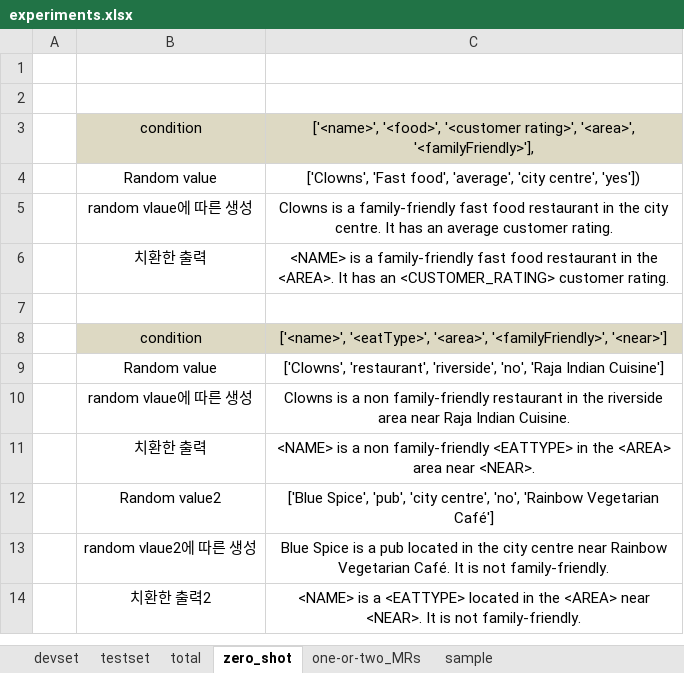
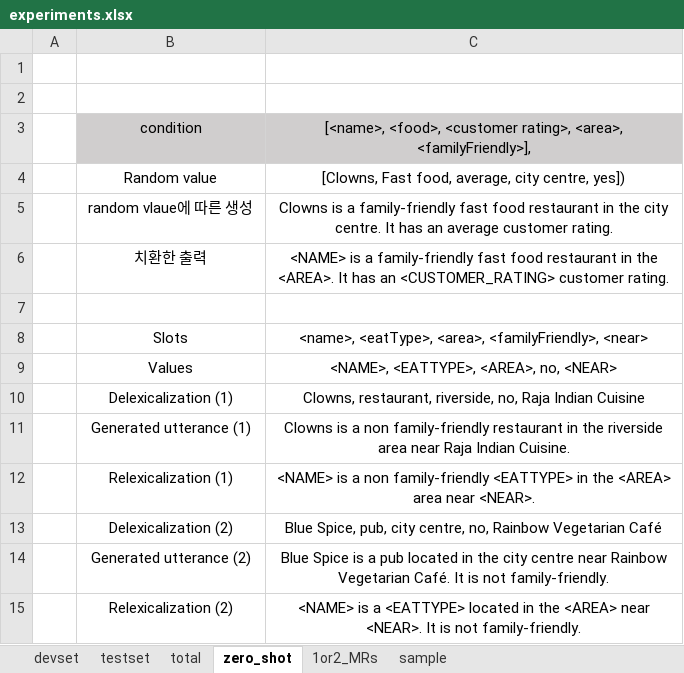
Before and after one commit to rungjoo/TransMC-data2text, an Excel workbook: predictions/experiments.xlsx, sheet zero_shot, drawn as a sheet; values as stored, in another font and other column widths than the file's, no borders; removed rows and columns are numbered as before the commit, all else as after; the diff names each change by its address in the sheet, - before the commit and + after, or states it on an @@ line.

```diff
--- a/predictions/experiments.xlsx (sheet zero_shot)
+++ b/predictions/experiments.xlsx (sheet zero_shot)
-sheet tab: one-or-two_MRs
+sheet tab: 1or2_MRs
-C3: ['<name>', '<food>', '<customer rating>', '<area>', '<familyFriendly>'],
+C3: [<name>, <food>, <customer rating>, <area>, <familyFriendly>],
-C4: ['Clowns', 'Fast food', 'average', 'city centre', 'yes'])
+C4: [Clowns, Fast food, average, city centre, yes])
-row 8:  | condition | ['<name>', '<eatType>', '<area>', '<familyFriendly>', '<near>']
-row 9:  | Random value | ['Clowns', 'restaurant', 'riverside', 'no', 'Raja Indian Cuisine']
+row 8:  | Slots | <name>, <eatType>, <area>, <familyFriendly>, <near>
+row 9:  | Values | <NAME>, <EATTYPE>, <AREA>, no, <NEAR>
+row 10:  | Delexicalization (1) | Clowns, restaurant, riverside, no, Raja Indian Cuisine
-B11: random vlaue에 따른 생성
+B11: Generated utterance (1)
-B12: 치환한 출력
+B12: Relexicalization (1)
-row 12:  | Random value2 | ['Blue Spice', 'pub', 'city centre', 'no', 'Rainbow Vegetarian Café']
+row 13:  | Delexicalization (2) | Blue Spice, pub, city centre, no, Rainbow Vegetarian Café
-B14: random vlaue2에 따른 생성
+B14: Generated utterance (2)
-B15: 치환한 출력2
+B15: Relexicalization (2)
```
Also changed, not shown: sheet total, sheet testset, sheet devset, sheet sample, formulas that keep their value, 1 other file.
